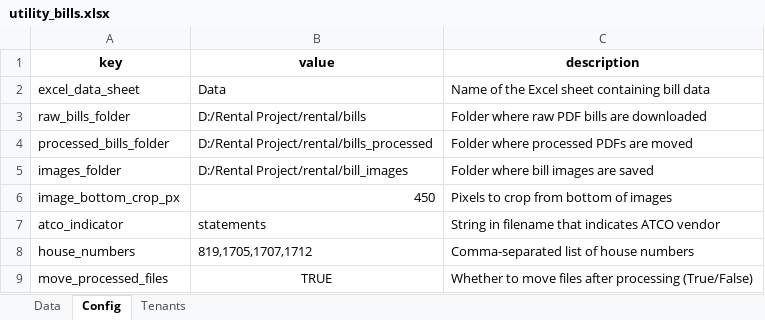
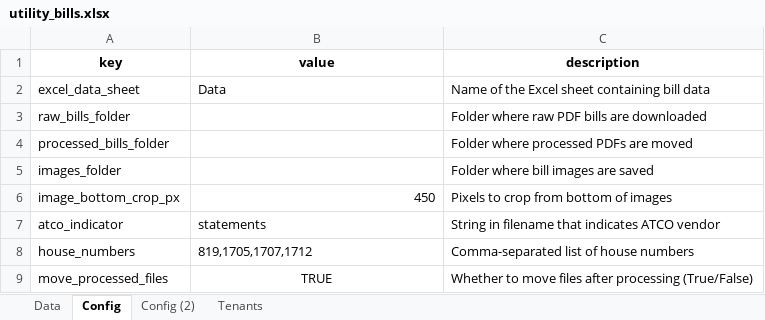
Before and after one commit to Programmer484/utility_bill_automation, an Excel workbook: utility_bills.xlsx, sheet Config, drawn as a sheet; values as stored, in another font and other column widths than the file's, no borders; the diff names each change by its address in the sheet, - before the commit and + after, or states it on an @@ line.

Commit message:
Changes to be committed: 	deleted:    Instructions.docx 	modified:   config.py 	deleted:    enmax.js 	modified:   src/email_drafts.py 	modified:   utility_bills.xlsx

```diff
--- a/utility_bills.xlsx (sheet Config)
+++ b/utility_bills.xlsx (sheet Config)
+sheet tab: Config (2)
-B3 (value): D:/Rental Project/rental/bills
+B3 (value): (empty)
-B4 (value): D:/Rental Project/rental/bills_processed
+B4 (value): (empty)
-B5 (value): D:/Rental Project/rental/bill_images
+B5 (value): (empty)
```
Also changed, not shown: sheet Data, 4 other files.
